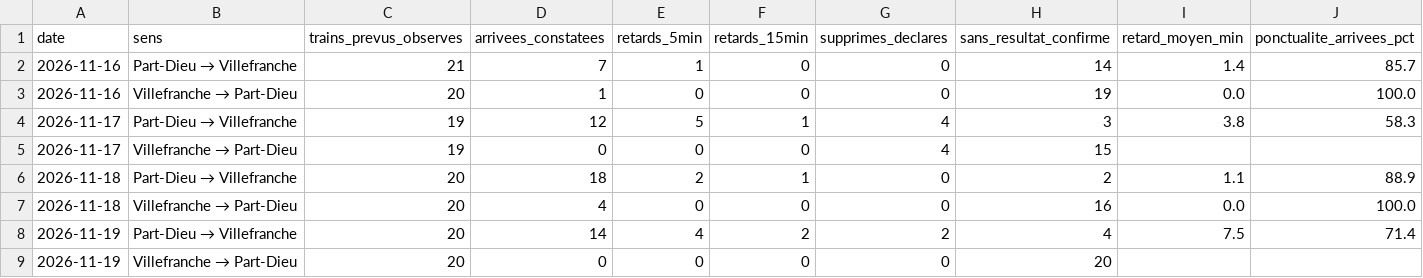
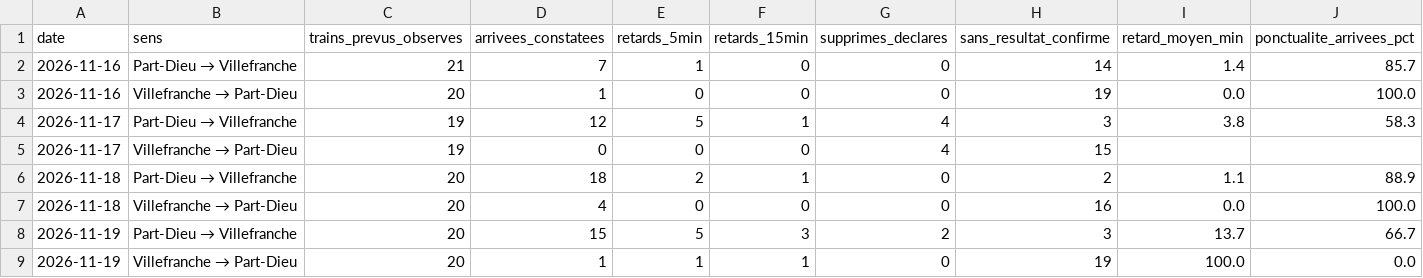
Before and after one commit to alexandretardy3-star/suivi-ter-villefranche-lyon, a CSV file: data/bilan_quotidien.csv, drawn as a sheet.

```diff
--- a/data/bilan_quotidien.csv
+++ b/data/bilan_quotidien.csv
@@ -7,3 +7,3 @@ date,sens,trains_prevus_observes,arrivees_constatees,retards_5min,retards_15min,
 2026-11-18,Villefranche → Part-Dieu,20,4,0,0,0,16,0.0,100.0
-2026-11-19,Part-Dieu → Villefranche,20,14,4,2,2,4,7.5,71.4
-2026-11-19,Villefranche → Part-Dieu,20,0,0,0,0,20,,
+2026-11-19,Part-Dieu → Villefranche,20,15,5,3,2,3,13.7,66.7
+2026-11-19,Villefranche → Part-Dieu,20,1,1,1,0,19,100.0,0.0
```
Also changed, not shown: data/trains.csv.
